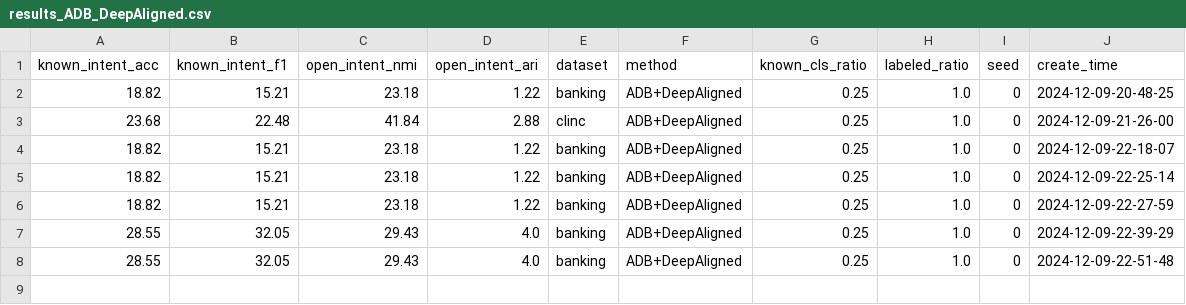
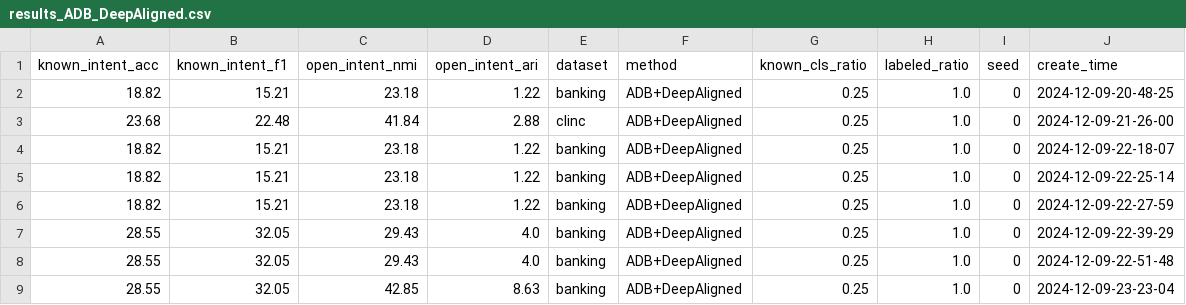
Before and after one commit to padeck/TEXTOIR-DEMO, a CSV file: pipeline/results/results_ADB_DeepAligned.csv, drawn as a sheet.

Commit message:
new results

```diff
--- a/pipeline/results/results_ADB_DeepAligned.csv
+++ b/pipeline/results/results_ADB_DeepAligned.csv
@@ -8 +8,2 @@ known_intent_acc,known_intent_f1,open_intent_nmi,open_intent_ari,dataset,method,
 28.55,32.05,29.43,4.0,banking,ADB+DeepAligned,0.25,1.0,0,2024-12-09-22-51-48
+28.55,32.05,42.85,8.63,banking,ADB+DeepAligned,0.25,1.0,0,2024-12-09-23-23-04
```
Also changed, not shown: pipeline/results/results_DeepAligned.csv.
